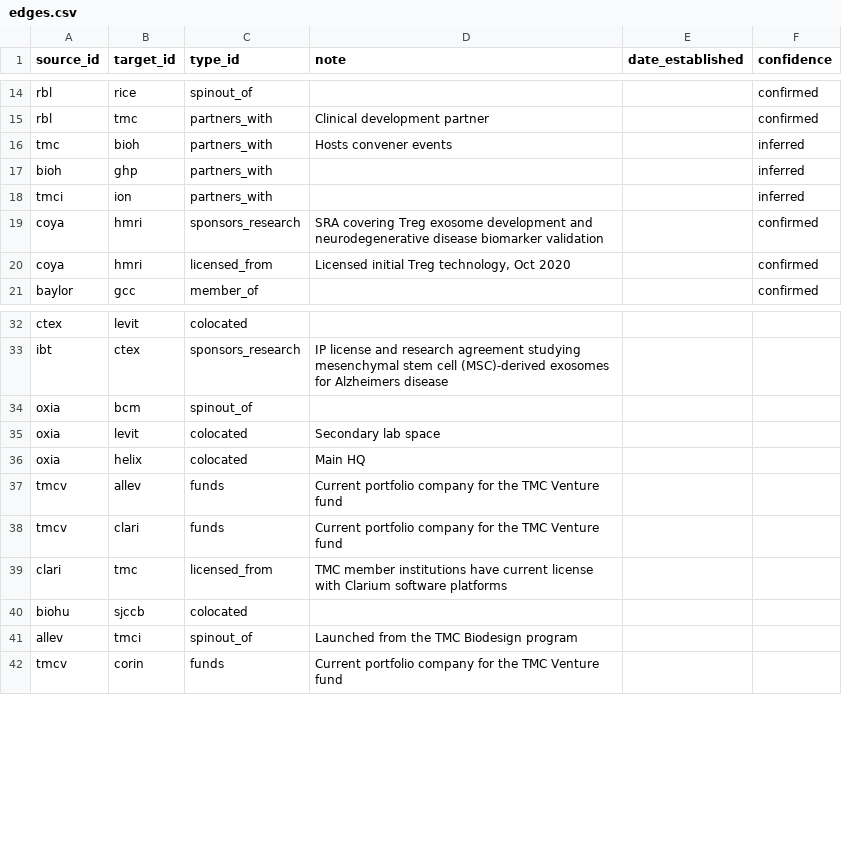
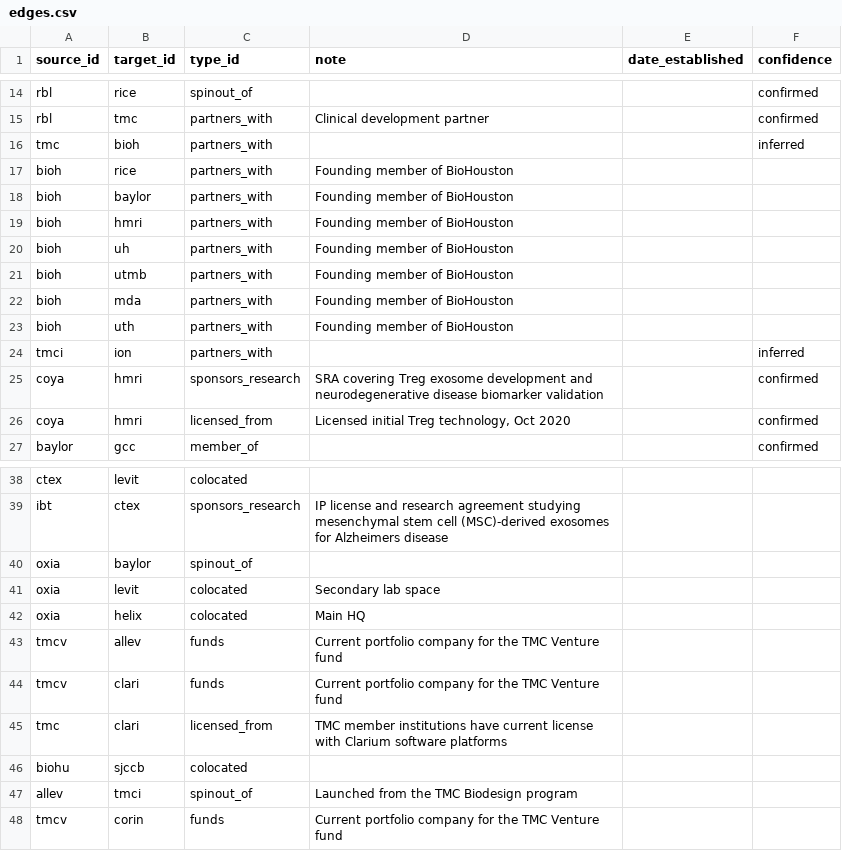
Before and after one commit to kat-does-biotech/houston-biotech-map, a CSV file: data/edges.csv, drawn as a sheet; only a part is shown, gaps mark what is left out; addresses are those after the commit; the diff covers the shown part only; the diff names each change by its address in the sheet, - before the commit and + after, or states it on an @@ line.

```diff
--- a/data/edges.csv
+++ b/data/edges.csv
-D16 (note): Hosts convener events
+D16 (note): (empty)
+row 17: bioh | rice | partners_with | Founding member of BioHouston
+row 18: bioh | baylor | partners_with | Founding member of BioHouston
+row 19: bioh | hmri | partners_with | Founding member of BioHouston
-B20 (target_id): ghp
+B20 (target_id): uh
-D20 (note): (empty)
+D20 (note): Founding member of BioHouston
-F20 (confidence): inferred
+F20 (confidence): (empty)
+row 21: bioh | utmb | partners_with | Founding member of BioHouston
+row 22: bioh | mda | partners_with | Founding member of BioHouston
+row 23: bioh | uth | partners_with | Founding member of BioHouston
-B40 (target_id): bcm
+B40 (target_id): baylor
-A45 (source_id): clari
+A45 (source_id): tmc
-B45 (target_id): tmc
+B45 (target_id): clari
```
Also changed, not shown: 31 added rows and 2 edited cells elsewhere in this file, data/institutions.csv.
